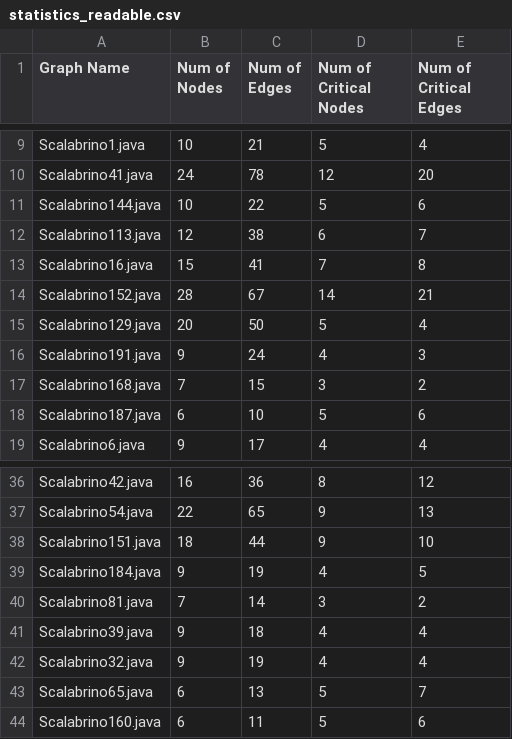
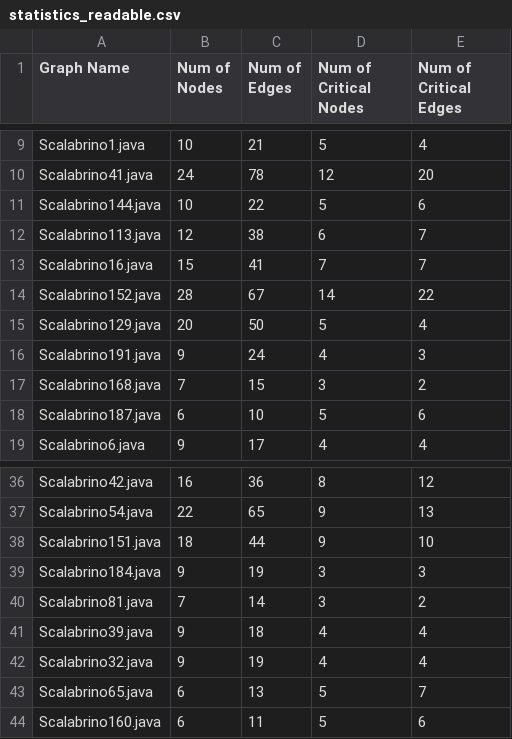
Before and after one commit to A-Daisuke/Explainability, a CSV file: statistics_readable.csv, drawn as a sheet; only a part is shown, gaps mark what is left out.

```diff
--- a/statistics_readable.csv
+++ b/statistics_readable.csv
@@ -12,4 +12,4 @@ Scalabrino144.java,10,22,5,6
 Scalabrino113.java,12,38,6,7
-Scalabrino16.java,15,41,7,8
-Scalabrino152.java,28,67,14,21
+Scalabrino16.java,15,41,7,7
+Scalabrino152.java,28,67,14,22
 Scalabrino129.java,20,50,5,4
@@ -38,3 +38,3 @@ Scalabrino54.java,22,65,9,13
 Scalabrino151.java,18,44,9,10
-Scalabrino184.java,9,19,4,5
+Scalabrino184.java,9,19,3,3
 Scalabrino81.java,7,14,3,2
```
Also changed, not shown: 19 other files.
